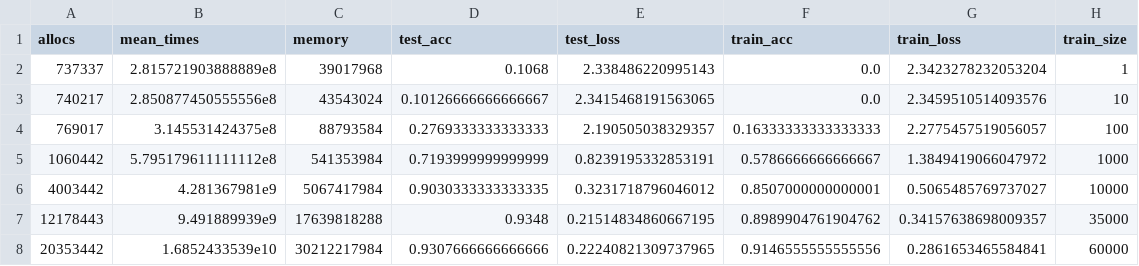
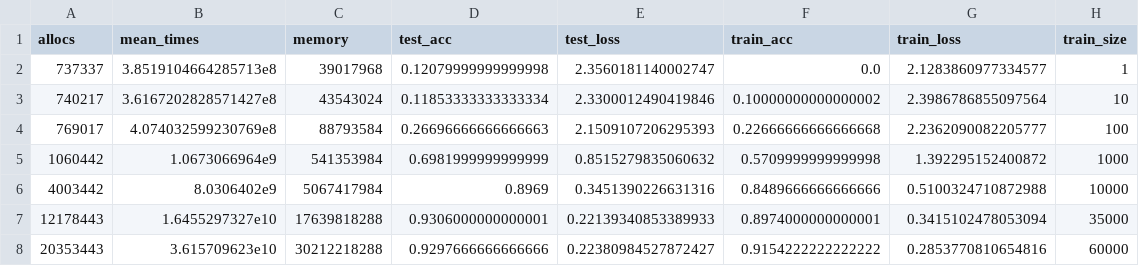
Before and after one commit to wiehajster/AWID_Projekt, a CSV file: test3/test3_ns.csv, drawn as a sheet.

```diff
--- a/test3/test3_ns.csv
+++ b/test3/test3_ns.csv
@@ -1,8 +1,8 @@
 allocs,mean_times,memory,test_acc,test_loss,train_acc,train_loss,train_size
-737337,2.815721903888889e8,39017968,0.1068,2.338486220995143,0.0,2.3423278232053204,1
-740217,2.850877450555556e8,43543024,0.10126666666666667,2.3415468191563065,0.0,2.3459510514093576,10
-769017,3.145531424375e8,88793584,0.2769333333333333,2.190505038329357,0.16333333333333333,2.2775457519056057,100
-1060442,5.795179611111112e8,541353984,0.7193999999999999,0.8239195332853191,0.5786666666666667,1.3849419066047972,1000
-4003442,4.281367981e9,5067417984,0.9030333333333335,0.3231718796046012,0.8507000000000001,0.5065485769737027,10000
-12178443,9.491889939e9,17639818288,0.9348,0.21514834860667195,0.8989904761904762,0.34157638698009357,35000
-20353442,1.6852433539e10,30212217984,0.9307666666666666,0.22240821309737965,0.9146555555555556,0.2861653465584841,60000
+737337,3.8519104664285713e8,39017968,0.12079999999999998,2.3560181140002747,0.0,2.1283860977334577,1
+740217,3.6167202828571427e8,43543024,0.11853333333333334,2.3300012490419846,0.10000000000000002,2.3986786855097564,10
+769017,4.074032599230769e8,88793584,0.26696666666666663,2.1509107206295393,0.22666666666666668,2.2362090082205777,100
+1060442,1.0673066964e9,541353984,0.6981999999999999,0.8515279835060632,0.5709999999999998,1.392295152400872,1000
+4003442,8.0306402e9,5067417984,0.8969,0.3451390226631316,0.8489666666666666,0.5100324710872988,10000
+12178443,1.6455297327e10,17639818288,0.9306000000000001,0.22139340853389933,0.8974000000000001,0.3415102478053094,35000
+20353443,3.615709623e10,30212218288,0.9297666666666666,0.22380984527872427,0.9154222222222222,0.2853770810654816,60000
```
Also changed, not shown: test2/test2_ok.csv, test2/test2_sk.csv, 12 other files.
